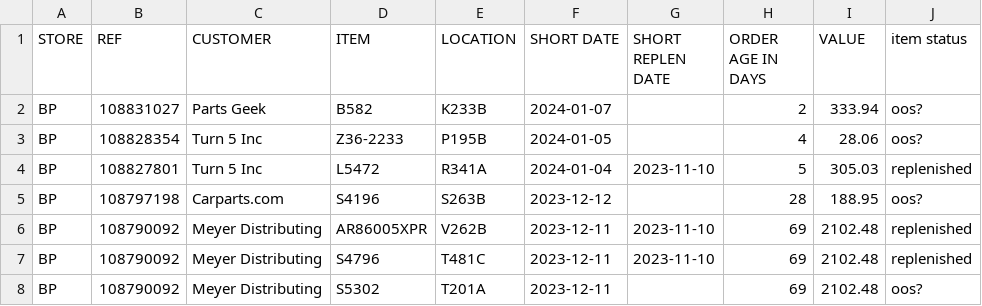
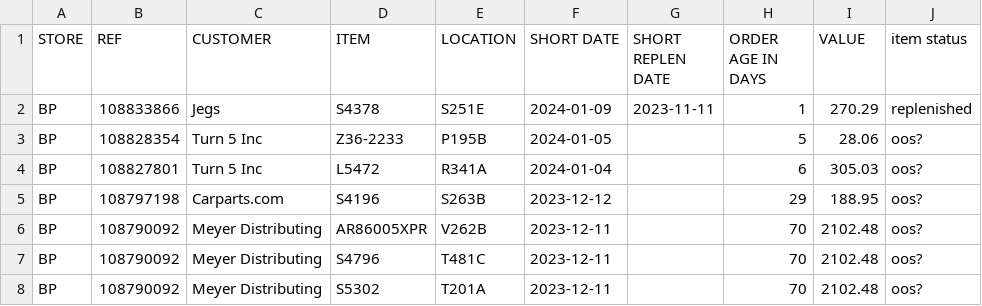
Before and after one commit to MisterAwo/data, a CSV file: aoox.csv, drawn as a sheet.

```diff
--- a/aoox.csv
+++ b/aoox.csv
@@ -1,8 +1,8 @@
 STORE,REF,CUSTOMER,ITEM,LOCATION,SHORT DATE,SHORT REPLEN DATE,ORDER AGE IN DAYS,VALUE,item status
-BP,108831027,Parts Geek,B582                            ,K233B                           ,2024-01-07,,2,333.94,oos?
-BP,108828354,Turn 5 Inc,Z36-2233                        ,P195B                           ,2024-01-05,,4,28.06,oos?
-BP,108827801,Turn 5 Inc,L5472                           ,R341A                           ,2024-01-04,2023-11-10,5,305.03,replenished
-BP,108797198,Carparts.com,S4196                           ,S263B                           ,2023-12-12,,28,188.95,oos?
-BP,108790092,Meyer Distributing,AR86005XPR                      ,V262B                           ,2023-12-11,2023-11-10,69,2102.48,replenished
-BP,108790092,Meyer Distributing,S4796                           ,T481C                           ,2023-12-11,2023-11-10,69,2102.48,replenished
-BP,108790092,Meyer Distributing,S5302                           ,T201A                           ,2023-12-11,,69,2102.48,oos?
+BP,108833866,Jegs,S4378                           ,S251E                           ,2024-01-09,2023-11-11,1,270.29,replenished
+BP,108828354,Turn 5 Inc,Z36-2233                        ,P195B                           ,2024-01-05,,5,28.06,oos?
+BP,108827801,Turn 5 Inc,L5472                           ,R341A                           ,2024-01-04,,6,305.03,oos?
+BP,108797198,Carparts.com,S4196                           ,S263B                           ,2023-12-12,,29,188.95,oos?
+BP,108790092,Meyer Distributing,AR86005XPR                      ,V262B                           ,2023-12-11,,70,2102.48,oos?
+BP,108790092,Meyer Distributing,S4796                           ,T481C                           ,2023-12-11,,70,2102.48,oos?
+BP,108790092,Meyer Distributing,S5302                           ,T201A                           ,2023-12-11,,70,2102.48,oos?
```
Also changed, not shown: aoo.csv.
